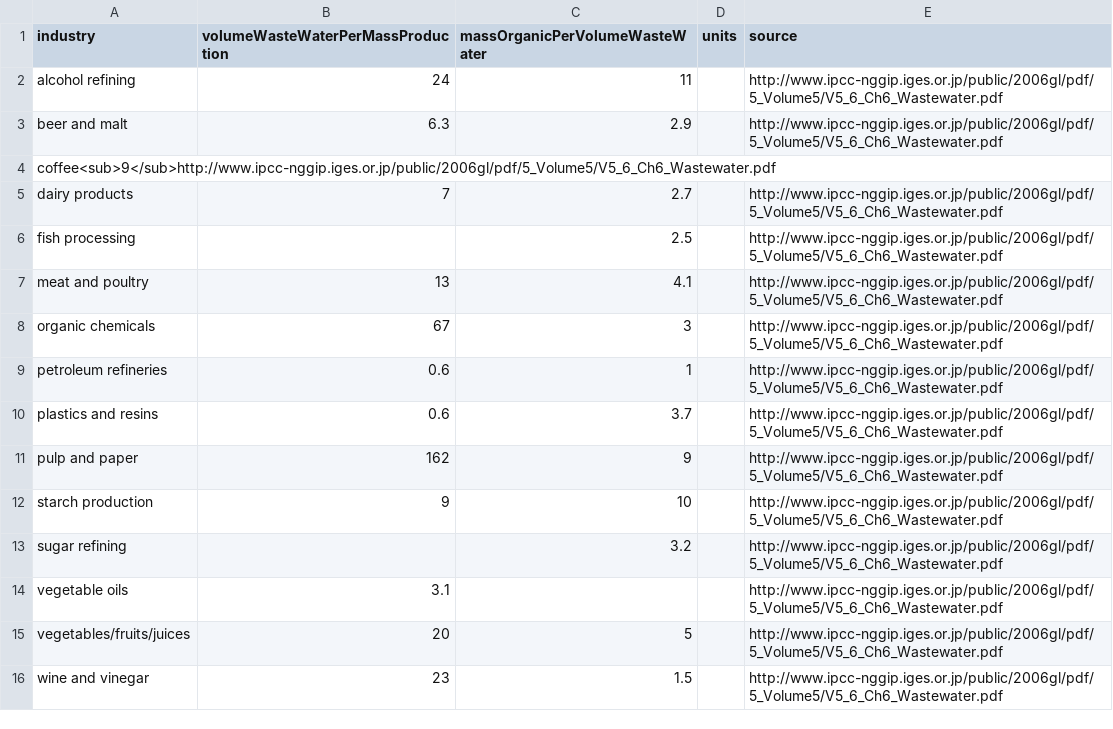
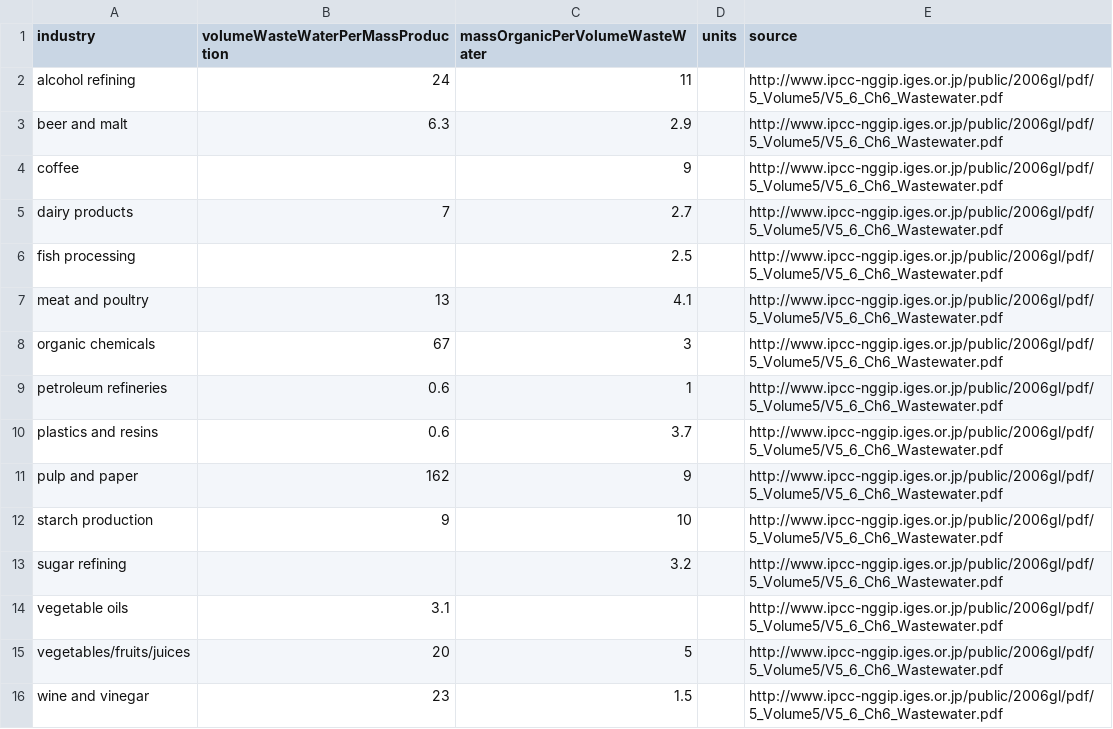
Before and after one commit to mamhoff/datasets, a CSV file: business/waste/water/industrial/industryfactors/data.csv, drawn as a sheet; removed rows and columns are numbered as before the commit, all else as after; the diff names each change by its address in the sheet, - before the commit and + after, or states it on an @@ line.

```diff
--- a/business/waste/water/industrial/industryfactors/data.csv
+++ b/business/waste/water/industrial/industryfactors/data.csv
-row 4: coffee<sub>9</sub>http://www.ipcc-nggip.iges.or.jp/public/2006gl/pdf/5_Volume5/V5_6_Ch6_Wastewater.pdf
+row 4: coffee |  | 9 |  | http://www.ipcc-nggip.iges.or.jp/public/2006gl/pdf/5_Volume5/V5_6_Ch6_Wastewater.pdf
```
Also changed, not shown: business/energy/stationaryCombustion/crc/data.csv, home/waste/lifecyclewaste/data.csv, 1 other file.
